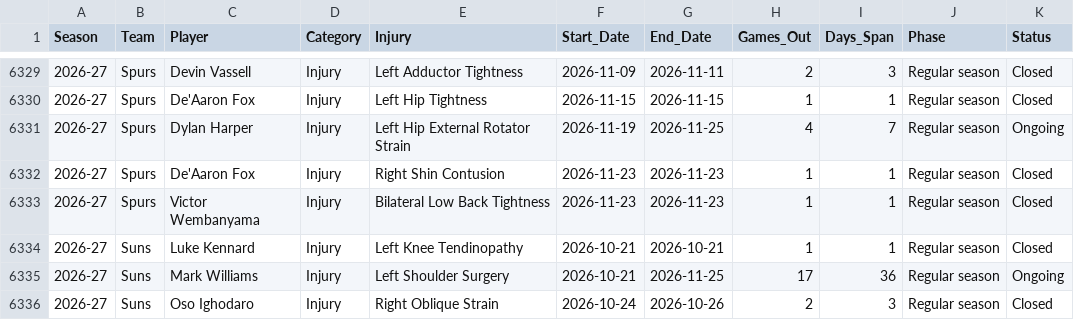
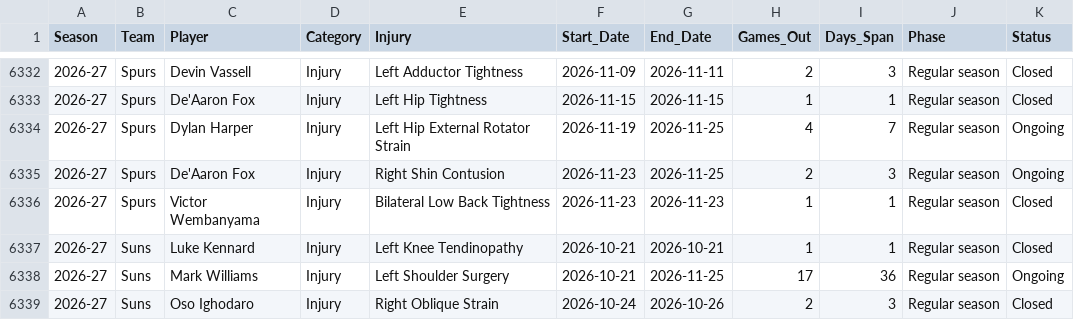
Before and after one commit to Nictaylorusa/injury-tracker, a CSV file: docs/stays.csv, drawn as a sheet; only a part is shown, gaps mark what is left out; the diff covers the shown part only.

```diff
--- a/docs/stays.csv
+++ b/docs/stays.csv
@@ -6331,3 +6334,3 @@ Season,Team,Player,Category,Injury,Start_Date,End_Date,Games_Out,Days_Span,Phase
 2026-27,Spurs,Dylan Harper,Injury,Left Hip External Rotator Strain,2026-11-19,2026-11-25,4,7,Regular season,Ongoing
-2026-27,Spurs,De'Aaron Fox,Injury,Right Shin Contusion,2026-11-23,2026-11-23,1,1,Regular season,Closed
+2026-27,Spurs,De'Aaron Fox,Injury,Right Shin Contusion,2026-11-23,2026-11-25,2,3,Regular season,Ongoing
 2026-27,Spurs,Victor Wembanyama,Injury,Bilateral Low Back Tightness,2026-11-23,2026-11-23,1,1,Regular season,Closed
```
Also changed, not shown: 3 added rows and 9 edited cells elsewhere in this file, 2 other files.
